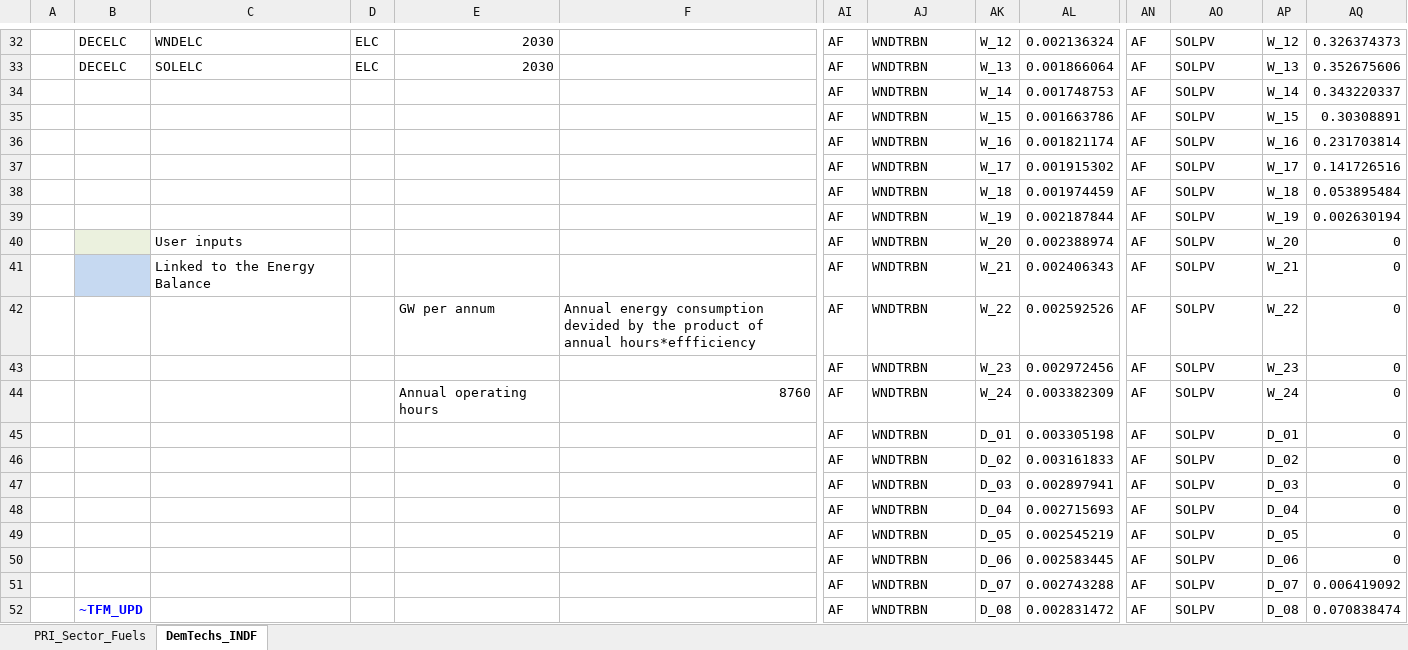
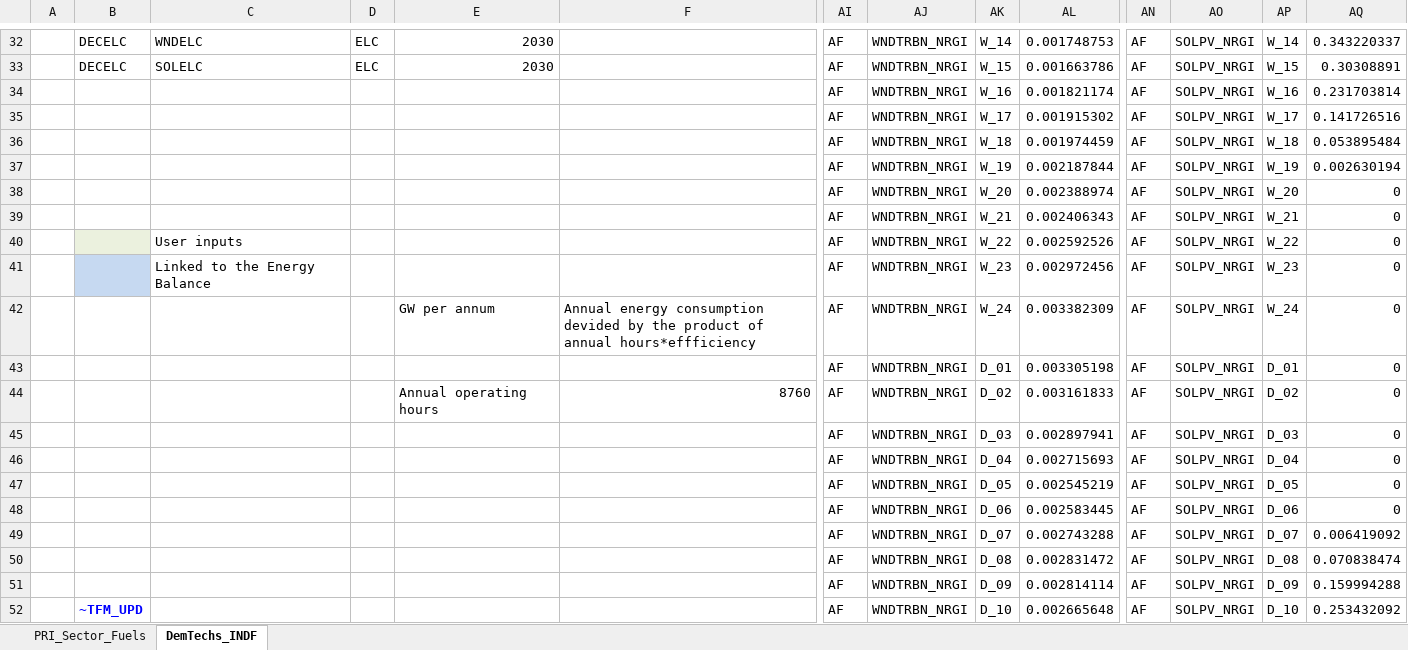
Before and after one commit to Tamenew/MANU2025, an Excel workbook: SubRES_TMPL/SubRES_NewTechs.xlsx, sheet DemTechs_INDF, drawn as a sheet; only a part is shown, gaps mark what is left out; values as stored, in another font and other column widths than the file's, no borders; charts and pictures not drawn; removed rows and columns are numbered as before the commit, all else as after; rows hold the shown columns only; the diff covers the shown part only; the diff names each change by its address in the sheet, - before the commit and + after, or states it on an @@ line.

```diff
--- a/SubRES_TMPL/SubRES_NewTechs.xlsx (sheet DemTechs_INDF)
+++ b/SubRES_TMPL/SubRES_NewTechs.xlsx (sheet DemTechs_INDF)
-AJ32:AJ33: WNDTRBN
+AJ32:AJ33: WNDTRBN_NRGI
-AK32: W_12
+AK32: W_14
-AL32: 0.002136324
+AL32: 0.001748753
-AO32:AO33: SOLPV
+AO32:AO33: SOLPV_NRGI
-AP32: W_12
+AP32: W_14
-AQ32: 0.326374373
+AQ32: 0.343220337
-AK33: W_13
+AK33: W_15
-AL33: 0.001866064
+AL33: 0.001663786
-AP33: W_13
+AP33: W_15
-AQ33: 0.352675606
+AQ33: 0.30308891
-row 34:  |  |  |  |  |  | AF | WNDTRBN | W_14 | 0.001748753 | AF | SOLPV | W_14 | 0.343220337
-row 35:  |  |  |  |  |  | AF | WNDTRBN | W_15 | 0.001663786 | AF | SOLPV | W_15 | 0.30308891
-AJ34:AJ50: WNDTRBN
+AJ34:AJ50: WNDTRBN_NRGI
-AO34:AO50: SOLPV
+AO34:AO50: SOLPV_NRGI
-B38 fill: #EBF1DE
+B38 fill: none
-C38: User inputs
+C38: (empty)
-B39 fill: #C6D9F1
+B39 fill: none
-C39: Linked to the Energy Balance
+C39: (empty)
-B40 fill: none
+B40 fill: #EBF1DE
-C40: (empty)
+C40: User inputs
-E40: GW per annum
+E40: (empty)
-F40: Annual energy consumption devided by the product of annual hours*effficiency
+F40: (empty)
-B41 fill: none
+B41 fill: #C6D9F1
-C41: (empty)
+C41: Linked to the Energy Balance
-E42: Annual operating hours
+E42: GW per annum
-F42: 8760
+F42: Annual energy consumption devided by the product of annual hours*effficiency
-E44: (empty)
+E44: Annual operating hours
-F44: (empty)
+F44: 8760
-B50: ~TFM_UPD
+B50: (empty)
+row 51:  |  |  |  |  |  | AF | WNDTRBN_NRGI | D_09 | 0.002814114 | AF | SOLPV_NRGI | D_09 | 0.159994288
+row 52:  | ~TFM_UPD |  |  |  |  | AF | WNDTRBN_NRGI | D_10 | 0.002665648 | AF | SOLPV_NRGI | D_10 | 0.253432092
```
Also changed, not shown: 3 added rows, 5 removed rows, 108 edited cells and cell formats elsewhere in this sheet, VT_REG_PRI_V01.xlsx.
